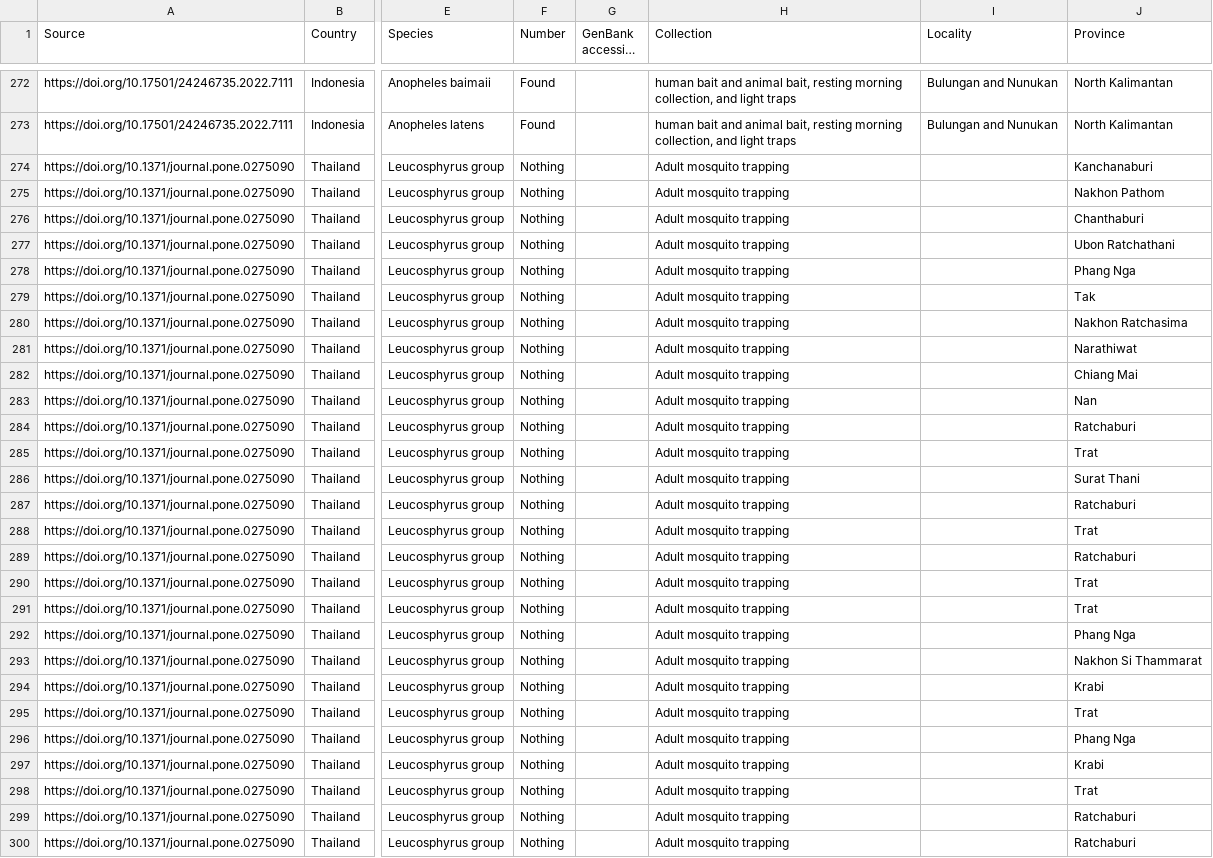
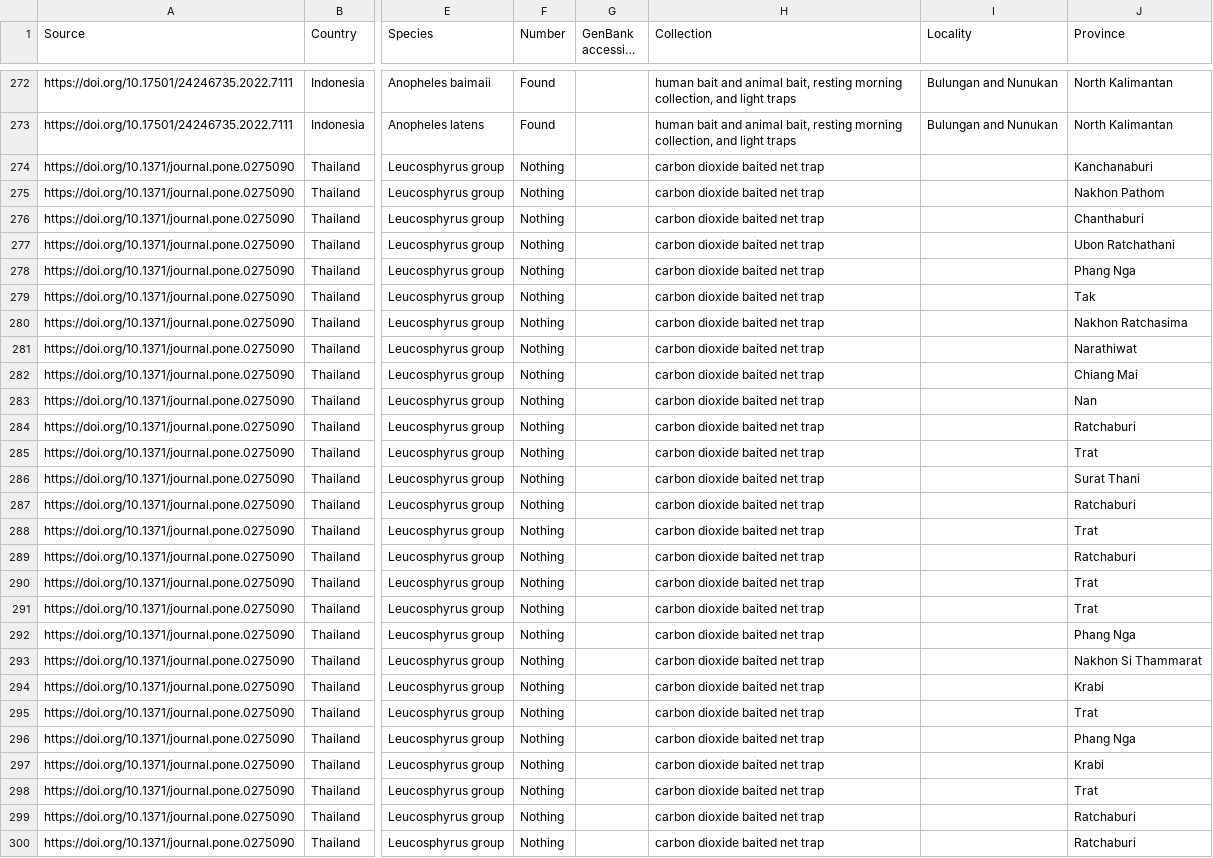
Before and after one commit to ath3naw/HGAM_Modeling, a CSV file: leuco_data/Leucosphyrus_Data.csv, drawn as a sheet; only a part is shown, gaps mark what is left out; long unchanged cells end in …; the diff covers the shown part only; the diff names each change by its address in the sheet, - before the commit and + after, or states it on an @@ line.

Commit message:
adding functions to clean and standardize collection methods

```diff
--- a/leuco_data/Leucosphyrus_Data.csv
+++ b/leuco_data/Leucosphyrus_Data.csv
-H274:H300 (Collection): Adult mosquito trapping
+H274:H300 (Collection): carbon dioxide baited net trap
```
Also changed, not shown: 61 edited cells elsewhere in this file, 3 other files.
